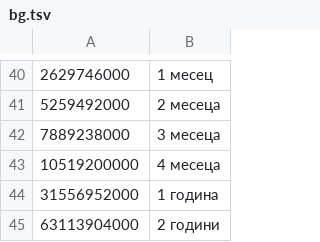
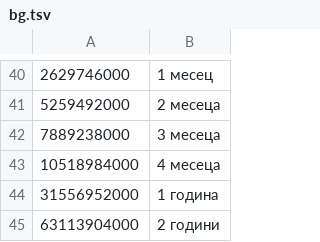
Before and after one commit to visulima/visulima, a TSV file: packages/humanizer/__fixtures__/duration/bg.tsv, drawn as a sheet; only a part is shown, gaps mark what is left out.

```diff
--- a/packages/humanizer/__fixtures__/duration/bg.tsv
+++ b/packages/humanizer/__fixtures__/duration/bg.tsv
@@ -42,3 +42,3 @@
 7889238000	3 месеца
-10519200000	4 месеца
+10518984000	4 месеца
 31556952000	1 година
```
Also changed, not shown: packages/humanizer/__fixtures__/duration/cs.tsv, packages/humanizer/__fixtures__/duration/lv.tsv, 11 other files.
